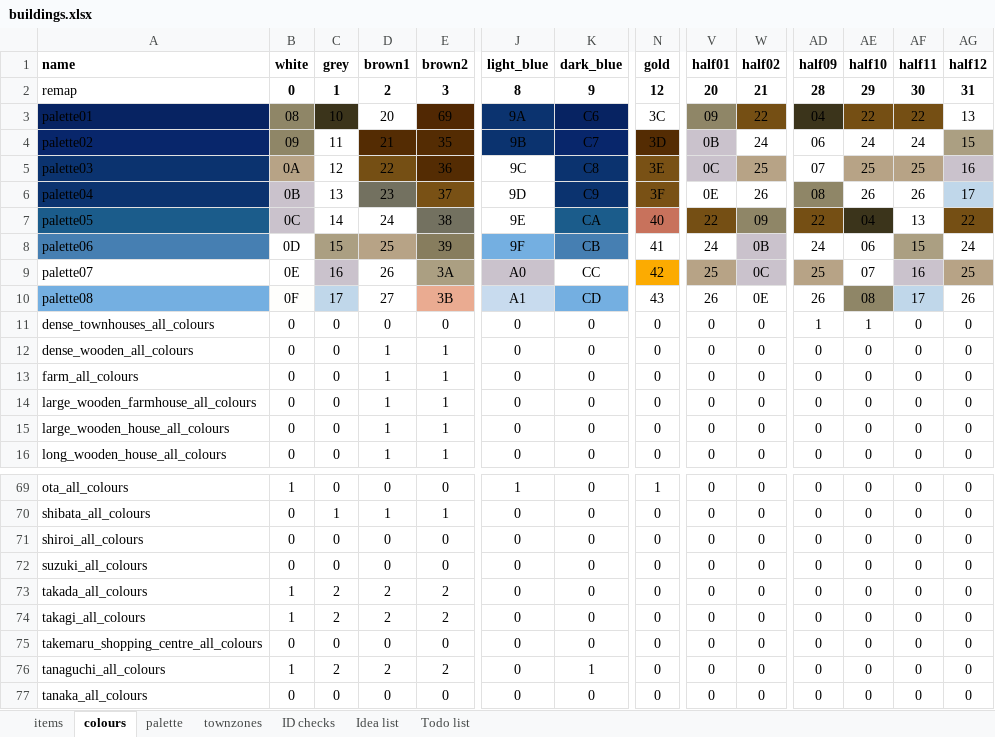
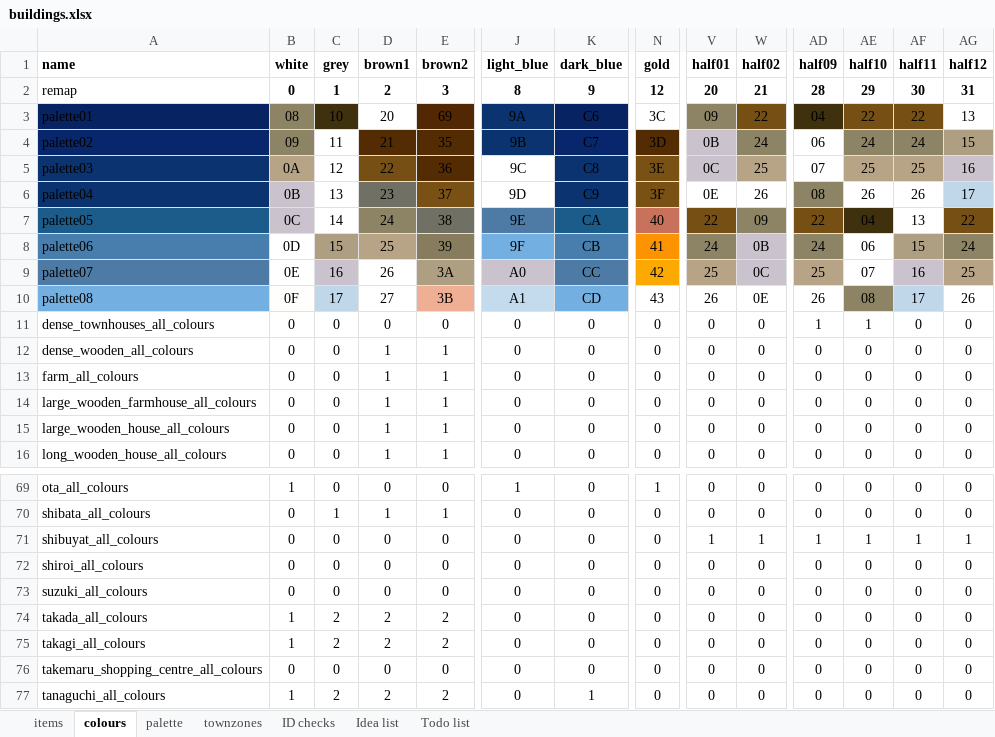
Before and after one commit to OpenTTD-JPplus/JPplusBuildings, an Excel workbook: docs/buildings.xlsx, sheet colours, drawn as a sheet; only a part is shown, gaps mark what is left out; the shorter side is filled out with more unchanged rows; values as stored, in another font and other column widths than the file's, no borders; charts and pictures and conditional formats not drawn; rows hold the shown columns only; the diff names each change by its address in the sheet, - before the commit and + after, or states it on an @@ line.

Commit message:
add: Shibuya Higashi T Building

```diff
--- a/docs/buildings.xlsx (sheet colours)
+++ b/docs/buildings.xlsx (sheet colours)
-W4 fill: none
+W4 fill: #8D8465
-AE4:AF4 fill: none
+AE4:AF4 fill: #8D8465
-D7 fill: none
+D7 fill: #8D8465
-J7 fill: none
+J7 fill: #4E7BA6
-N8 fill: none
+N8 fill: #FC9301
-V8 fill: none
+V8 fill: #8D8465
-AD8 fill: none
+AD8 fill: #8D8465
-AG8 fill: none
+AG8 fill: #8D8465
-A9 fill: none
+A9 fill: #4E7BA6
-K9 fill: none
+K9 fill: #4E7BA6
+row 71: shibuyat_all_colours | 0 | 0 | 0 | 0 | 0 | 0 | 0 | 1 | 1 | 1 | 1 | 1 | 1
```
Also changed, not shown: sheet items, sheet ID checks, sheet palette, formulas that keep their value, 20 other files.
